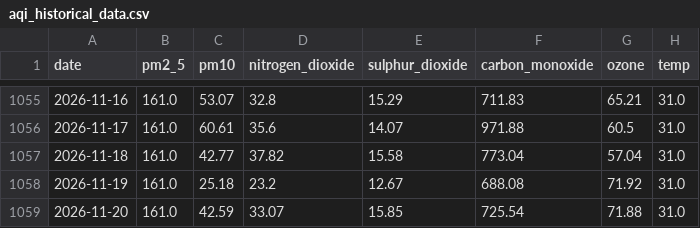
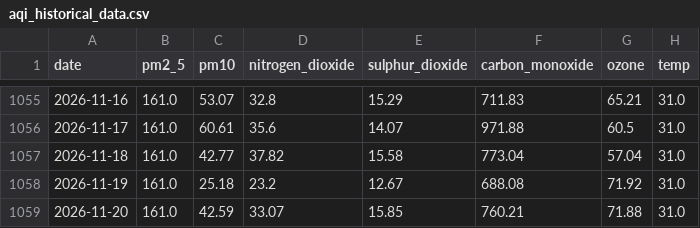
Before and after one commit to alisyedrafay/AQIPrediction_10Pearls_Cohort8, a CSV file: aqi_historical_data.csv, drawn as a sheet; only a part is shown, gaps mark what is left out; the diff names each change by its address in the sheet, - before the commit and + after, or states it on an @@ line.

```diff
--- a/aqi_historical_data.csv
+++ b/aqi_historical_data.csv
-F1059 (carbon_monoxide): 725.54
+F1059 (carbon_monoxide): 760.21
```
